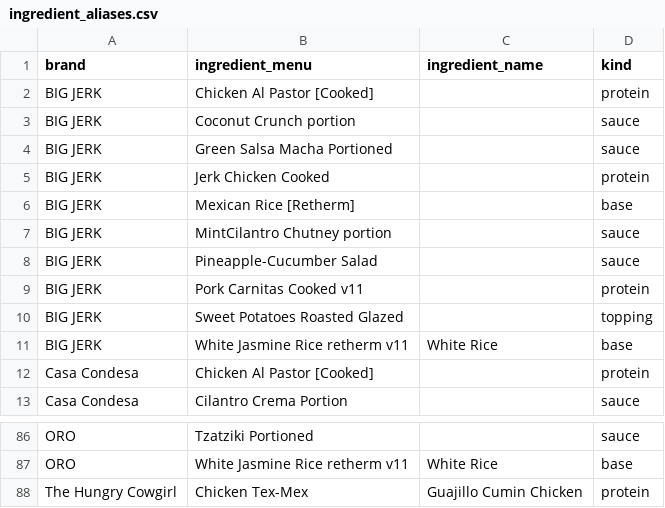
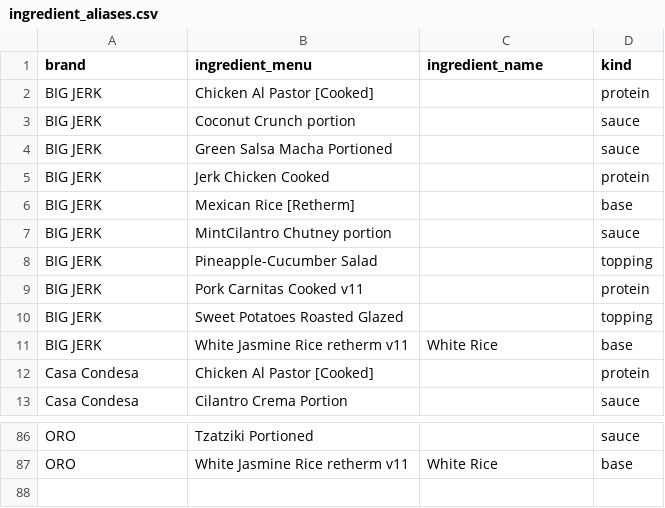
Before and after one commit to nick-testa/bowl_fill_simulator, a CSV file: data/ingredient_aliases.csv, drawn as a sheet; only a part is shown, gaps mark what is left out.

```diff
--- a/data/ingredient_aliases.csv
+++ b/data/ingredient_aliases.csv
@@ -7,3 +7,3 @@ BIG JERK,Mexican Rice [Retherm],,base
 BIG JERK,MintCilantro Chutney portion,,sauce
-BIG JERK,Pineapple-Cucumber Salad,,sauce
+BIG JERK,Pineapple-Cucumber Salad,,topping
 BIG JERK,Pork Carnitas Cooked v11,,protein
@@ -87,2 +87 @@ ORO,Tzatziki Portioned,,sauce
 ORO,White Jasmine Rice retherm v11,White Rice,base
-The Hungry Cowgirl,Chicken Tex-Mex,Guajillo Cumin Chicken,protein
```
